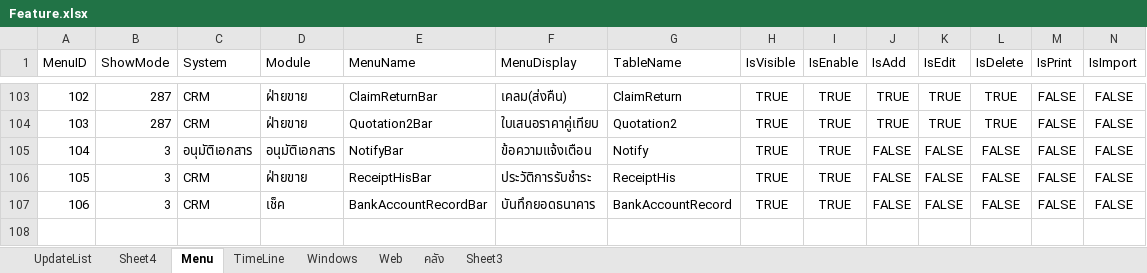
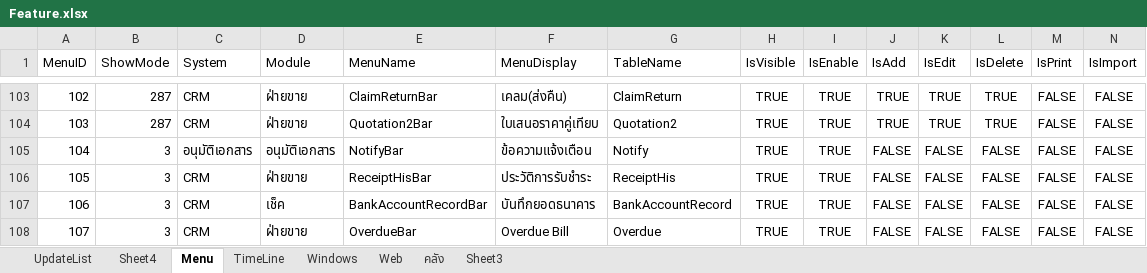
Before and after one commit to artit1981/ubproject, an Excel workbook: _Doc/Feature.xlsx, sheet Menu, drawn as a sheet; only a part is shown, gaps mark what is left out; values as stored, in another font and other column widths than the file's, no borders; rows hold the shown columns only; the diff names each change by its address in the sheet, - before the commit and + after, or states it on an @@ line.

```diff
--- a/_Doc/Feature.xlsx (sheet Menu)
+++ b/_Doc/Feature.xlsx (sheet Menu)
+row 108: 107 | 3 | CRM | ฝ่ายขาย | OverdueBar | Overdue Bill | Overdue | TRUE | TRUE | FALSE | FALSE | FALSE | FALSE | FALSE
```
Also changed, not shown: 9 other files.
